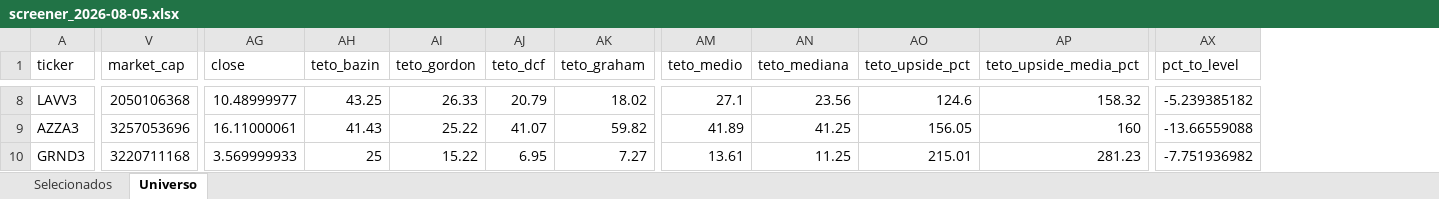
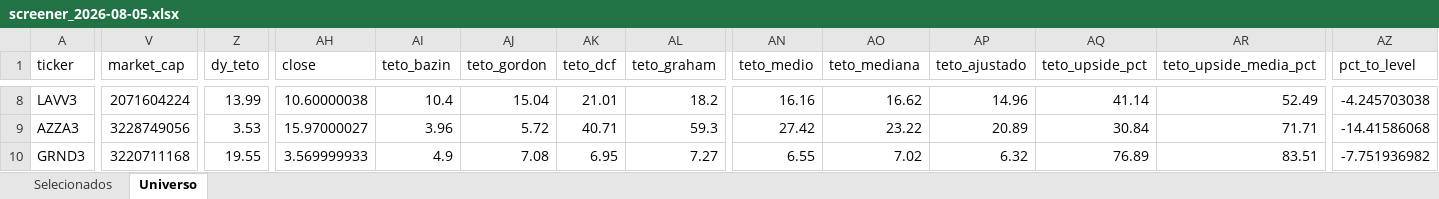
Before and after one commit to henriquebdasilva/screener-b3, an Excel workbook: reports/screener_2026-08-05.xlsx, sheet Universo, drawn as a sheet; only a part is shown, gaps mark what is left out; values as stored, in another font and other column widths than the file's, no borders; addresses are those after the commit; the diff covers the shown part only; the diff names each change by its address in the sheet, - before the commit and + after, or states it on an @@ line.

```diff
--- a/reports/screener_2026-08-05.xlsx (sheet Universo)
+++ b/reports/screener_2026-08-05.xlsx (sheet Universo)
+column Z (dy_teto), rows 8-10: 13.99 | 3.53 | 19.55
+column AP (teto_ajustado), rows 8-10: 14.96 | 20.89 | 6.32
-V8 (market_cap): 2050106368
+V8 (market_cap): 2071604224
-AH8 (close): 10.48999977
+AH8 (close): 10.60000038
-AI8 (teto_bazin): 43.25
+AI8 (teto_bazin): 10.4
-AJ8 (teto_gordon): 26.33
+AJ8 (teto_gordon): 15.04
-AK8 (teto_dcf): 20.79
+AK8 (teto_dcf): 21.01
-AL8 (teto_graham): 18.02
+AL8 (teto_graham): 18.2
-AN8 (teto_medio): 27.1
+AN8 (teto_medio): 16.16
-AO8 (teto_mediana): 23.56
+AO8 (teto_mediana): 16.62
-AQ8 (teto_upside_pct): 124.6
+AQ8 (teto_upside_pct): 41.14
-AR8 (teto_upside_media_pct): 158.32
+AR8 (teto_upside_media_pct): 52.49
-AZ8 (pct_to_level): -5.239385182
+AZ8 (pct_to_level): -4.245703038
-V9 (market_cap): 3257053696
+V9 (market_cap): 3228749056
-AH9 (close): 16.11000061
+AH9 (close): 15.97000027
-AI9 (teto_bazin): 41.43
+AI9 (teto_bazin): 3.96
-AJ9 (teto_gordon): 25.22
+AJ9 (teto_gordon): 5.72
-AK9 (teto_dcf): 41.07
+AK9 (teto_dcf): 40.71
-AL9 (teto_graham): 59.82
+AL9 (teto_graham): 59.3
-AN9 (teto_medio): 41.89
+AN9 (teto_medio): 27.42
-AO9 (teto_mediana): 41.25
+AO9 (teto_mediana): 23.22
-AQ9 (teto_upside_pct): 156.05
+AQ9 (teto_upside_pct): 30.84
-AR9 (teto_upside_media_pct): 160
+AR9 (teto_upside_media_pct): 71.71
-AZ9 (pct_to_level): -13.66559088
+AZ9 (pct_to_level): -14.41586068
-AI10 (teto_bazin): 25
+AI10 (teto_bazin): 4.9
-AJ10 (teto_gordon): 15.22
+AJ10 (teto_gordon): 7.08
-AN10 (teto_medio): 13.61
+AN10 (teto_medio): 6.55
-AO10 (teto_mediana): 11.25
+AO10 (teto_mediana): 7.02
-AQ10 (teto_upside_pct): 215.01
+AQ10 (teto_upside_pct): 76.89
-AR10 (teto_upside_media_pct): 281.23
+AR10 (teto_upside_media_pct): 83.51
```
Also changed, not shown: 1528 edited cells elsewhere in this sheet, sheet Selecionados, 4 other files.
